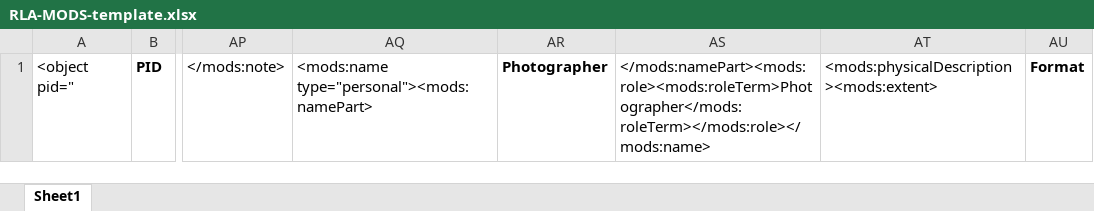
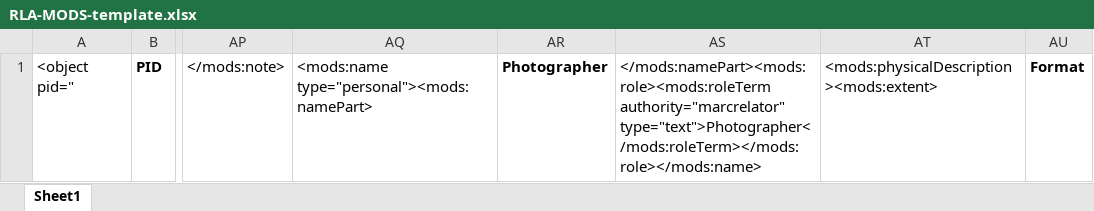
Before and after one commit to UNC-Libraries/Metadata-Miscellany, an Excel workbook: DCR_MODS_templates/ExceltoMODSWF/RLA-MODS-template.xlsx, sheet Sheet1, drawn as a sheet; only a part is shown, gaps mark what is left out; values as stored, in another font and other column widths than the file's, no borders; the diff names each change by its address in the sheet, - before the commit and + after, or states it on an @@ line.

Commit message:
Add attributes to RLA photographer roleTerm

```diff
--- a/DCR_MODS_templates/ExceltoMODSWF/RLA-MODS-template.xlsx (sheet Sheet1)
+++ b/DCR_MODS_templates/ExceltoMODSWF/RLA-MODS-template.xlsx (sheet Sheet1)
-AS1: </mods:namePart><mods:role><mods:roleTerm>Photographer</mods:roleTerm></mods:role></mods:name>
+AS1: </mods:namePart><mods:role><mods:roleTerm authority="marcrelator" type="text">Photographer</mods:roleTerm></mods:role></mods:name>
```
Also changed, not shown: 1 other file.
